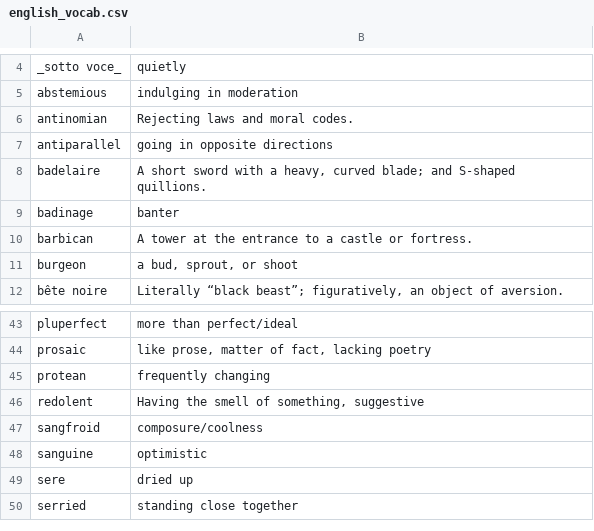
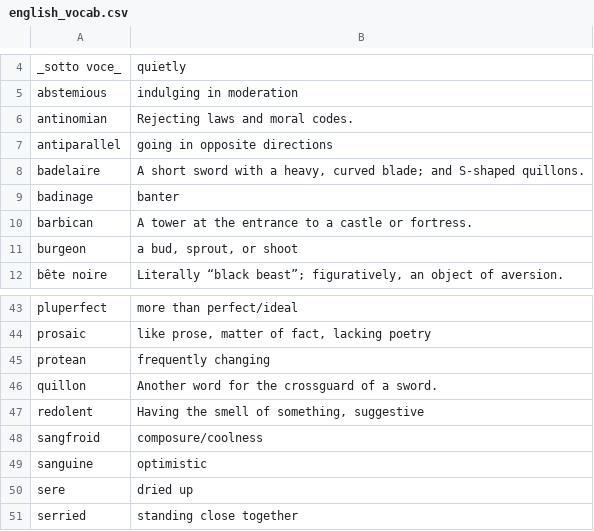
Before and after one commit to eudoxia0/flashcards, a CSV file: Sources/english_vocab.csv, drawn as a sheet; only a part is shown, gaps mark what is left out.

Commit message:
english vocab: quillion

```diff
--- a/Sources/english_vocab.csv
+++ b/Sources/english_vocab.csv
@@ -7,3 +7,3 @@ antinomian, Rejecting laws and moral codes.
 antiparallel, going in opposite directions
-badelaire, "A short sword with a heavy, curved blade; and S-shaped quillions."
+badelaire, "A short sword with a heavy, curved blade; and S-shaped quillons."
 badinage, banter
@@ -45,2 +45,3 @@ prosaic, "like prose, matter of fact, lacking poetry"
 protean, frequently changing
+quillon, "Another word for the crossguard of a sword."
 redolent, "Having the smell of something, suggestive"
```
Also changed, not shown: 1 other file.
